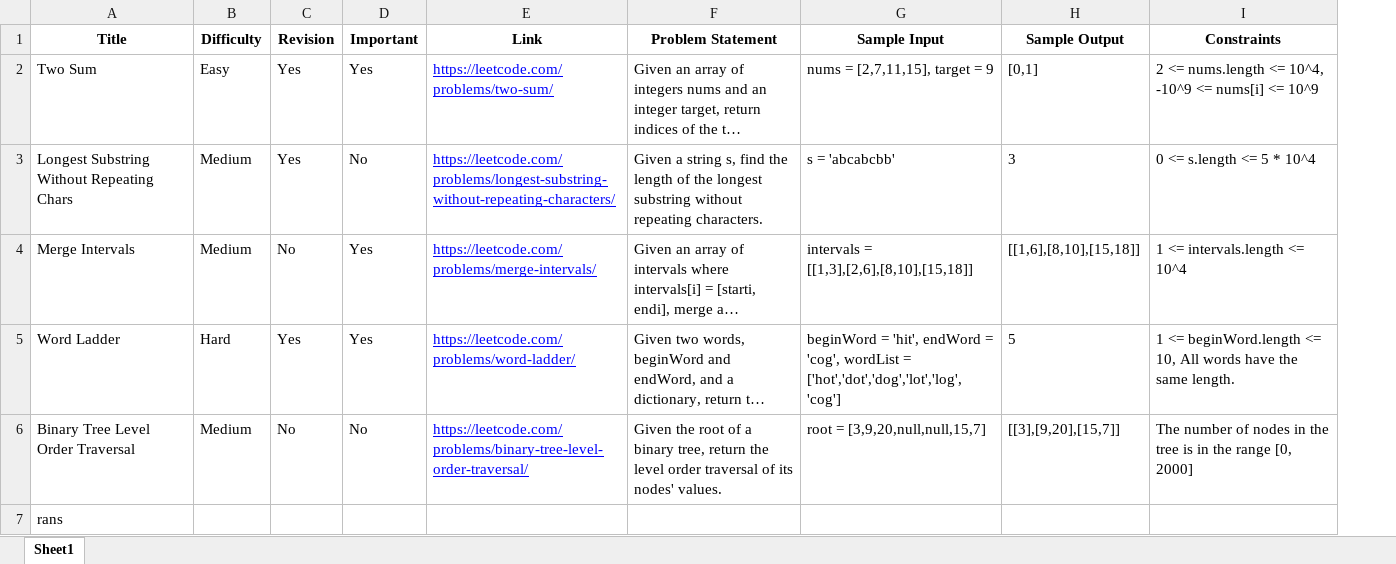
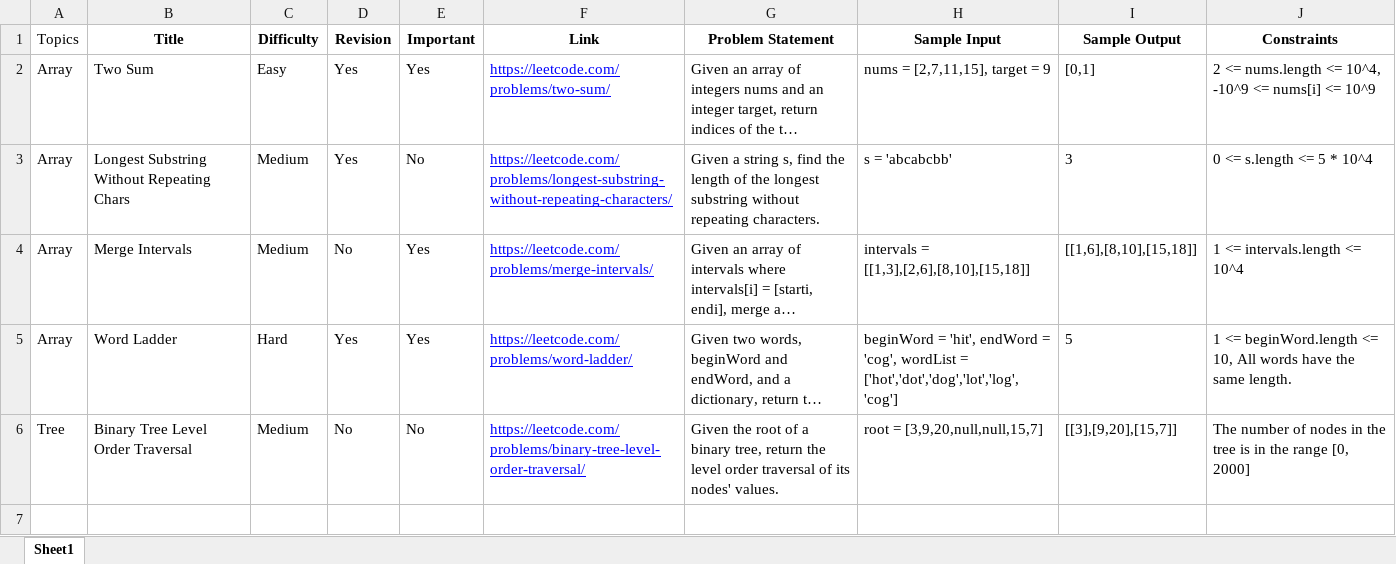
Before and after one commit to WeCodeTY/WeCode_WebSite, an Excel workbook: client/public/questions.xlsx, sheet Sheet1, drawn as a sheet; long unchanged cells end in …; values as stored, in another font and other column widths than the file's, no borders; removed rows and columns are numbered as before the commit, all else as after; the diff names each change by its address in the sheet, - before the commit and + after, or states it on an @@ line.

```diff
--- a/client/public/questions.xlsx (sheet Sheet1)
+++ b/client/public/questions.xlsx (sheet Sheet1)
+column A (Topics), rows 2-6: Array | Array | Array | Array | Tree
-row 7: rans
```
Also changed, not shown: 2 other files.
